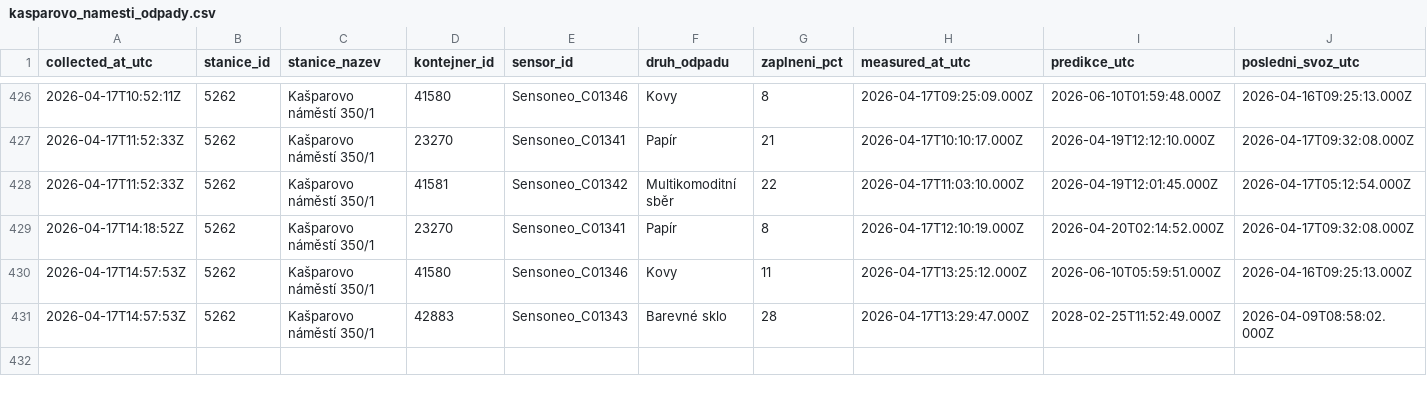
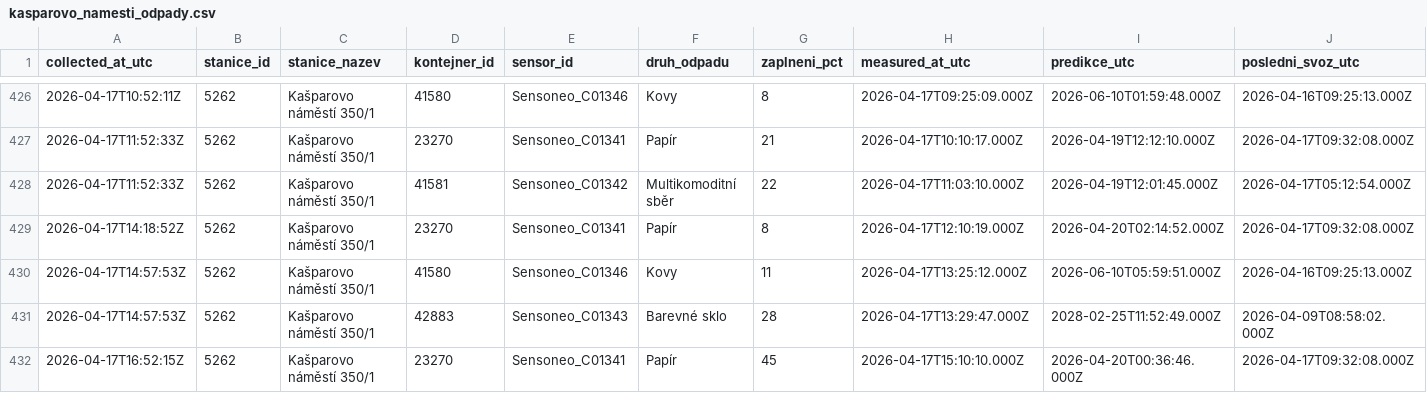
Before and after one commit to sim-mar/golemio_monitoring, a CSV file: kasparovo_namesti_odpady.csv, drawn as a sheet; only a part is shown, gaps mark what is left out; rows hold the shown columns only; the diff names each change by its address in the sheet, - before the commit and + after, or states it on an @@ line.

```diff
--- a/kasparovo_namesti_odpady.csv
+++ b/kasparovo_namesti_odpady.csv
+row 432: 2026-04-17T16:52:15Z | 5262 | Kašparovo náměstí 350/1 | 23270 | Sensoneo_C01341 | Papír | 45 | 2026-04-17T15:10:10.000Z | 2026-04-20T00:36:46.000Z | 2026-04-17T09:32:08.000Z
```
Also changed, not shown: 1 other file.
